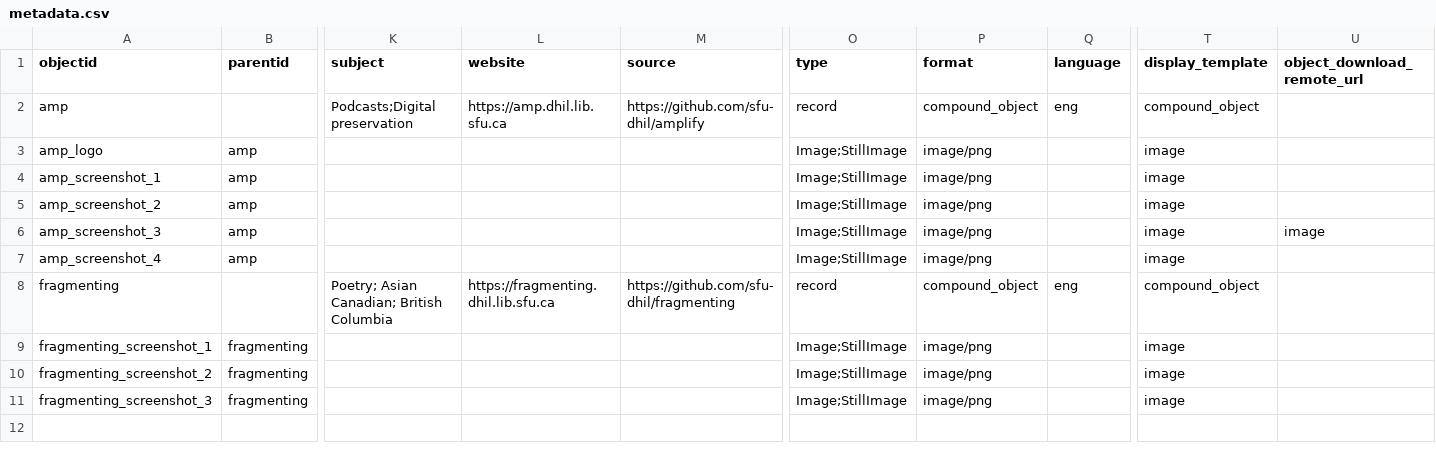
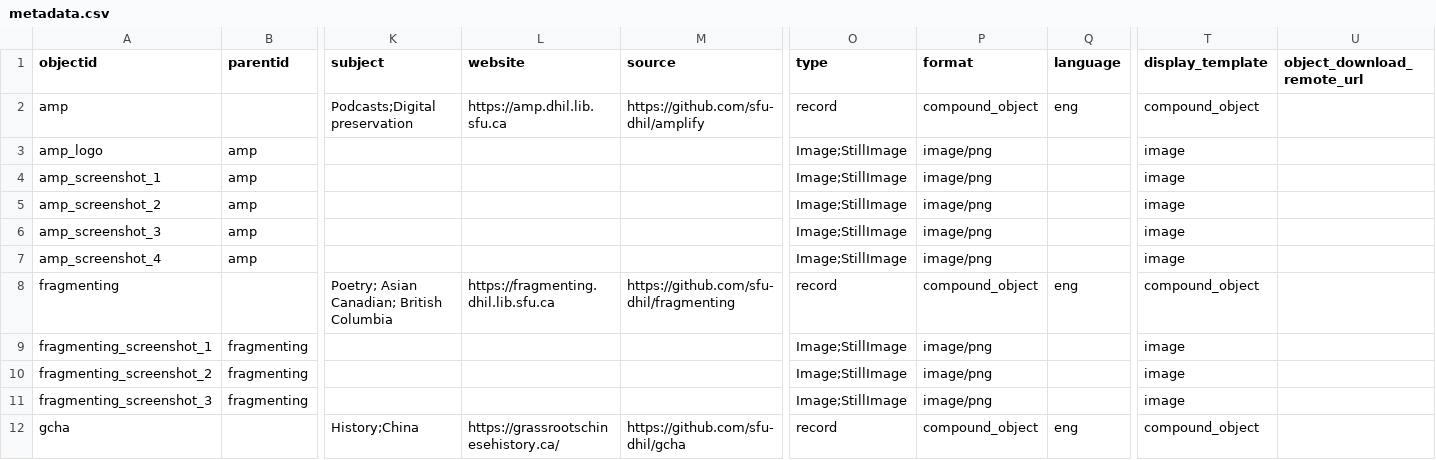
Before and after one commit to sfu-dhil/dhil-projects, a CSV file: app/_data/metadata.csv, drawn as a sheet; only a part is shown, gaps mark what is left out; rows hold the shown columns only; the diff names each change by its address in the sheet, - before the commit and + after, or states it on an @@ line.

```diff
--- a/app/_data/metadata.csv
+++ b/app/_data/metadata.csv
-U6 (object_download_remote_url): image
+U6 (object_download_remote_url): (empty)
+row 12: gcha |  | History;China | https://grassrootschinesehistory.ca/ | https://github.com/sfu-dhil/gcha | record | compound_object | eng | compound_object
```
